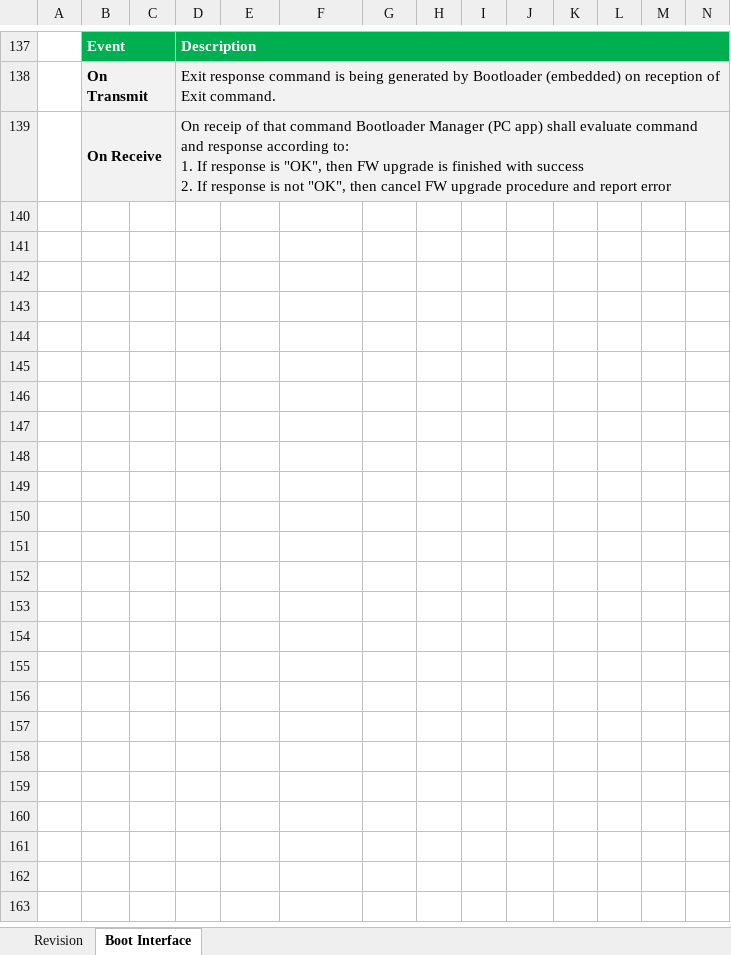
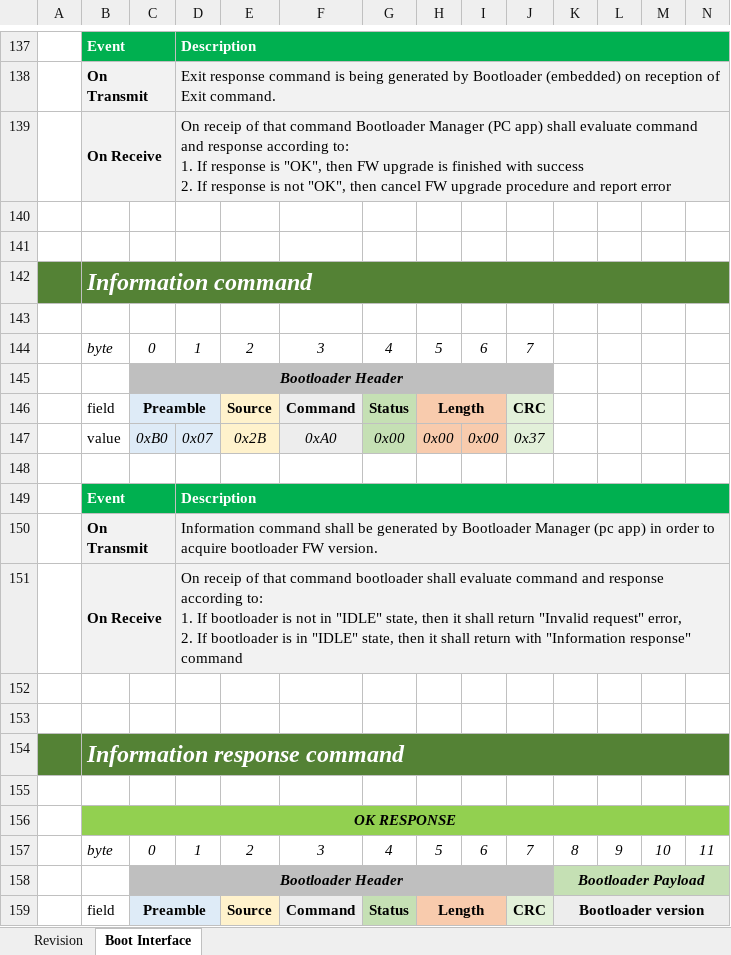
Before and after one commit to GeneralEmbeddedCLibraries/boot, an Excel workbook: doc/Bootloader_Interface_Specifications.xlsx, sheet Boot Interface, drawn as a sheet; only a part is shown, gaps mark what is left out; values as stored, in another font and other column widths than the file's, no borders; charts and pictures not drawn; rows hold the shown columns only; ↵ is a line break in a cell; the diff covers the shown part only; the diff names each change by its address in the sheet, - before the commit and + after, or states it on an @@ line.

Commit message:
- updated bootloader interface specification doc - added boot interface print version doc

```diff
--- a/doc/Bootloader_Interface_Specifications.xlsx (sheet Boot Interface)
+++ b/doc/Bootloader_Interface_Specifications.xlsx (sheet Boot Interface)
+row 140: (empty)
+row 141: (empty)
+row 142:  | Information command
+row 143: (empty)
+row 144:  | byte | 0 | 1 | 2 | 3 | 4 | 5 | 6 | 7
+row 145:  |  | Bootloader Header
+row 146:  | field | Preamble |  | Source | Command | Status | Length |  | CRC
+row 147:  | value | 0xB0 | 0x07 | 0x2B | 0xA0 | 0x00 | 0x00 | 0x00 | 0x37
+row 148: (empty)
+row 149:  | Event |  | Description
+row 150:  | On Transmit |  | Information command shall be generated by Bootloader Manager (pc app) in order to acquire bootloader FW version.
+row 151:  | On Receive |  | On receip of that command bootloader shall evaluate command and response according to: ↵ 1. If bootloader is not in "IDLE" state, then it shall return "Invalid request" error, ↵ 2. If bootloader is in "IDLE" state, then it shall return with "Information response" command
+row 152: (empty)
+row 153: (empty)
+row 154:  | Information response command
+row 155: (empty)
+row 156:  | OK RESPONSE
+row 157:  | byte | 0 | 1 | 2 | 3 | 4 | 5 | 6 | 7 | 8 | 9 | 10 | 11
+row 158:  |  | Bootloader Header |  |  |  |  |  |  |  | Bootloader Payload
+row 159:  | field | Preamble |  | Source | Command | Status | Length |  | CRC | Bootloader version
```
Also changed, not shown: 9 added rows and 3 edited cells elsewhere in this sheet, 2 other files.
